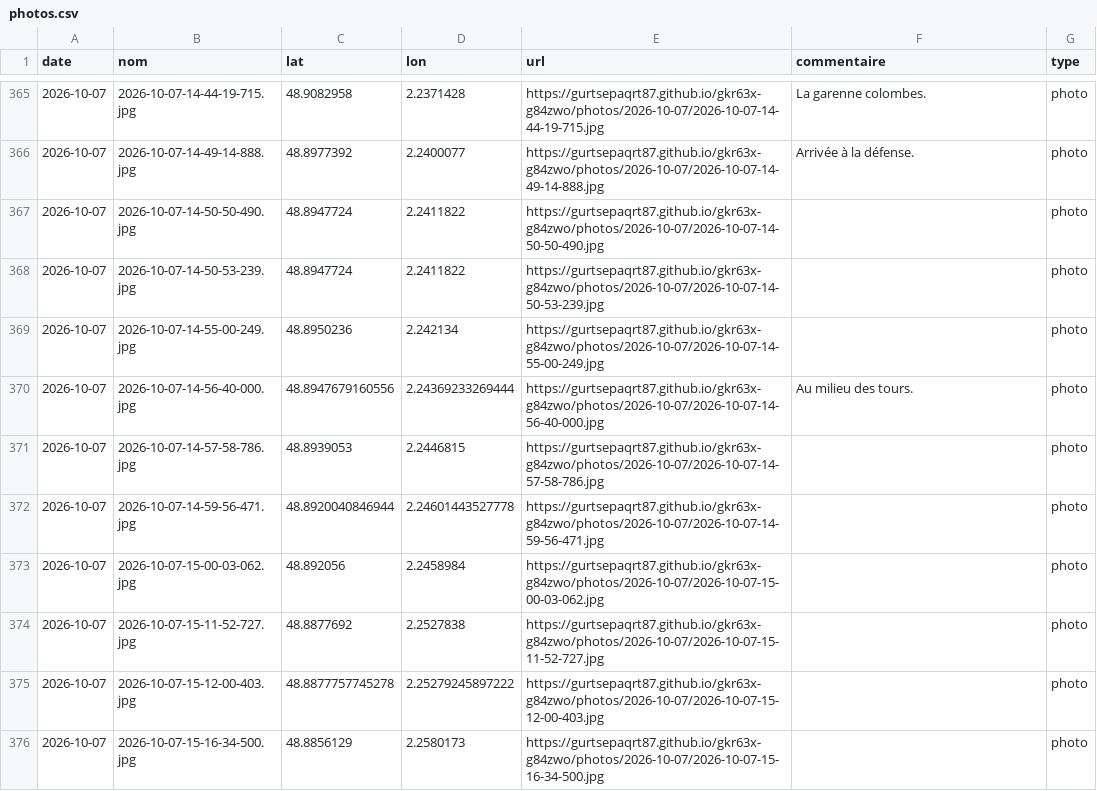
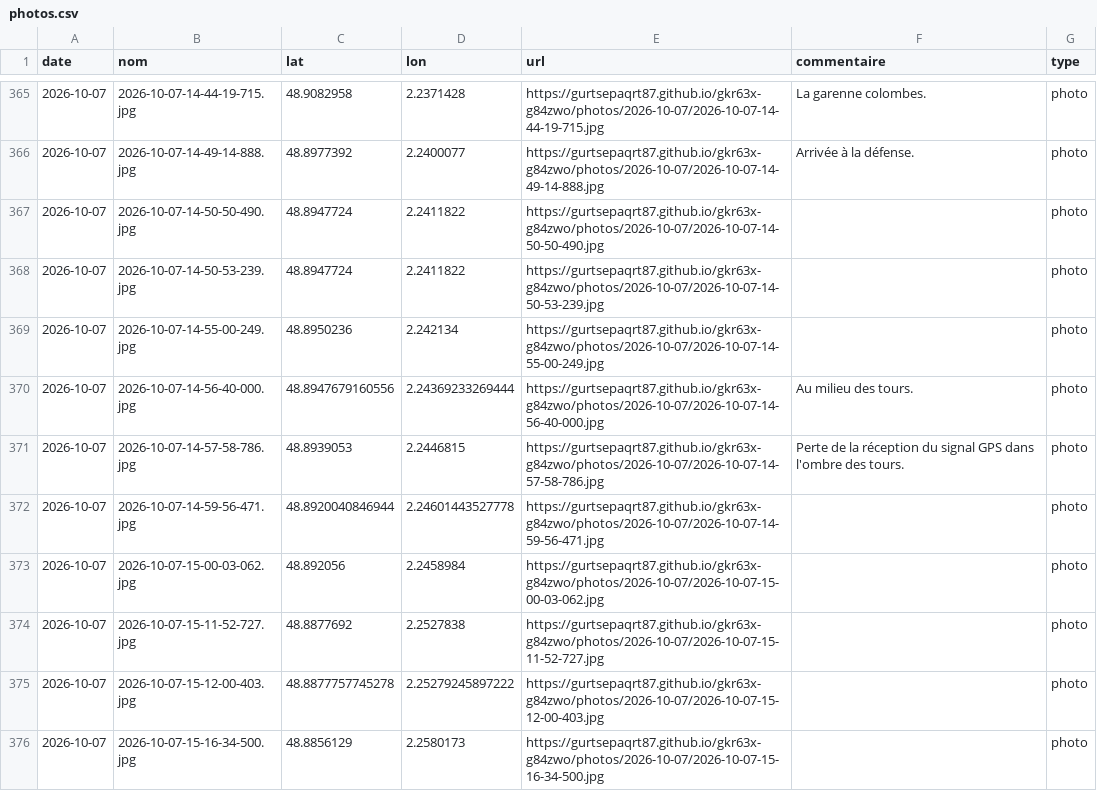
Before and after one commit to gurtsepaqrt87/gkr63x-g84zwo, a CSV file: photos.csv, drawn as a sheet; only a part is shown, gaps mark what is left out.

Commit message:
commentaire 2026-10-07-14-57-58-786 (2026-10-07)

```diff
--- a/photos.csv
+++ b/photos.csv
@@ -370,3 +370,3 @@ date,nom,lat,lon,url,commentaire,type
 2026-10-07,2026-10-07-14-56-40-000.jpg,48.8947679160556,2.24369233269444,https://gurtsepaqrt87.github.io/gkr63x-g84zwo/photos/2026-10-07/2026-10-07-14-56-40-000.jpg,Au milieu des tours.,photo
-2026-10-07,2026-10-07-14-57-58-786.jpg,48.8939053,2.2446815,https://gurtsepaqrt87.github.io/gkr63x-g84zwo/photos/2026-10-07/2026-10-07-14-57-58-786.jpg,,photo
+2026-10-07,2026-10-07-14-57-58-786.jpg,48.8939053,2.2446815,https://gurtsepaqrt87.github.io/gkr63x-g84zwo/photos/2026-10-07/2026-10-07-14-57-58-786.jpg,Perte de la réception du signal GPS dans l'ombre des tours.,photo
 2026-10-07,2026-10-07-14-59-56-471.jpg,48.8920040846944,2.24601443527778,https://gurtsepaqrt87.github.io/gkr63x-g84zwo/photos/2026-10-07/2026-10-07-14-59-56-471.jpg,,photo
```
